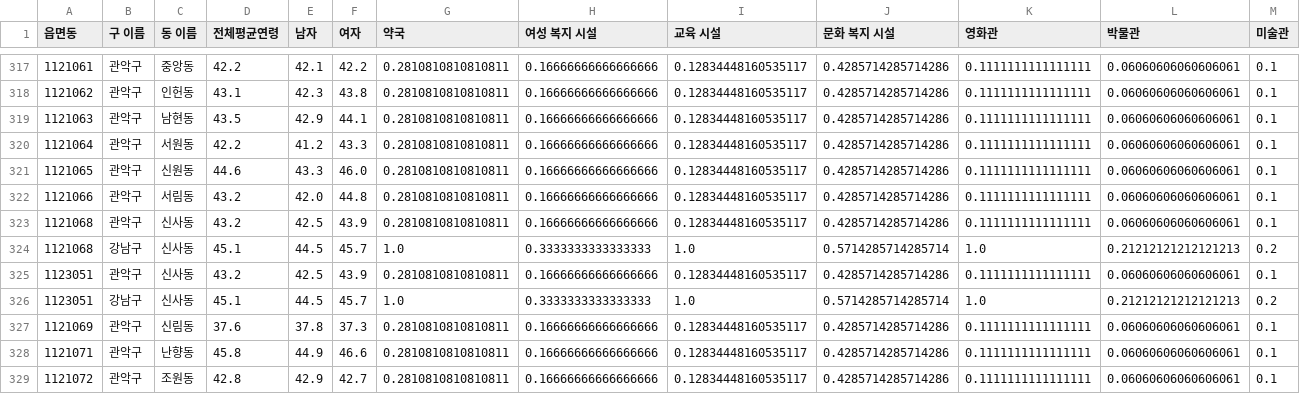
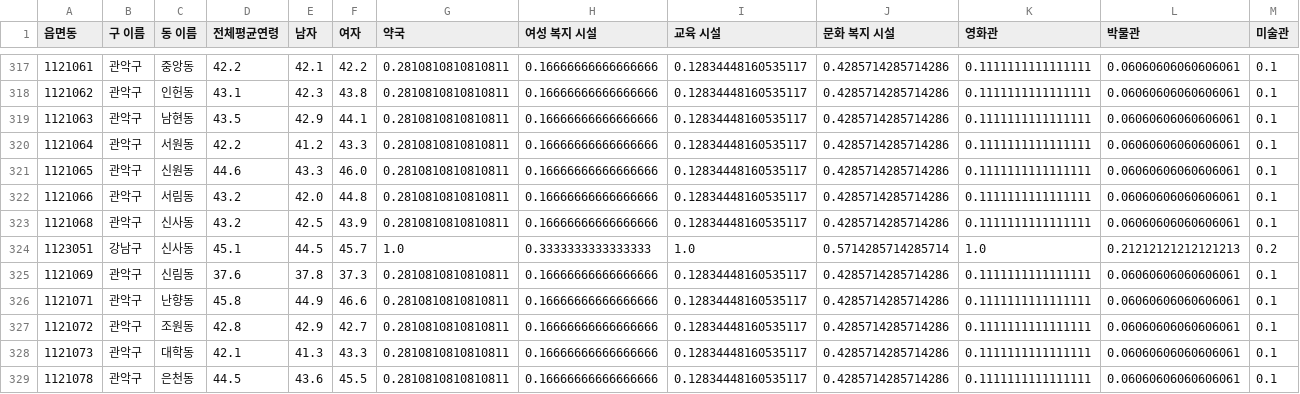
Before and after one commit to Save-Homez/Homez_AI, a CSV file: data/normalized_preferences.csv, drawn as a sheet; only a part is shown, gaps mark what is left out; the shorter side is filled out with more unchanged rows; rows hold the shown columns only; the diff names each change by its address in the sheet, - before the commit and + after, or states it on an @@ line.

```diff
--- a/data/normalized_preferences.csv
+++ b/data/normalized_preferences.csv
-row 324: 1121068 | 강남구 | 신사동 | 45.1 | 44.5 | 45.7 | 1.0 | 0.3333333333333333 | 1.0 | 0.5714285714285714 | 1.0 | 0.21212121212121213 | 0.2
-row 325: 1123051 | 관악구 | 신사동 | 43.2 | 42.5 | 43.9 | 0.2810810810810811 | 0.16666666666666666 | 0.12834448160535117 | 0.4285714285714286 | 0.1111111111111111 | 0.06060606060606061 | 0.1
```
Also changed, not shown: 3 other files.
